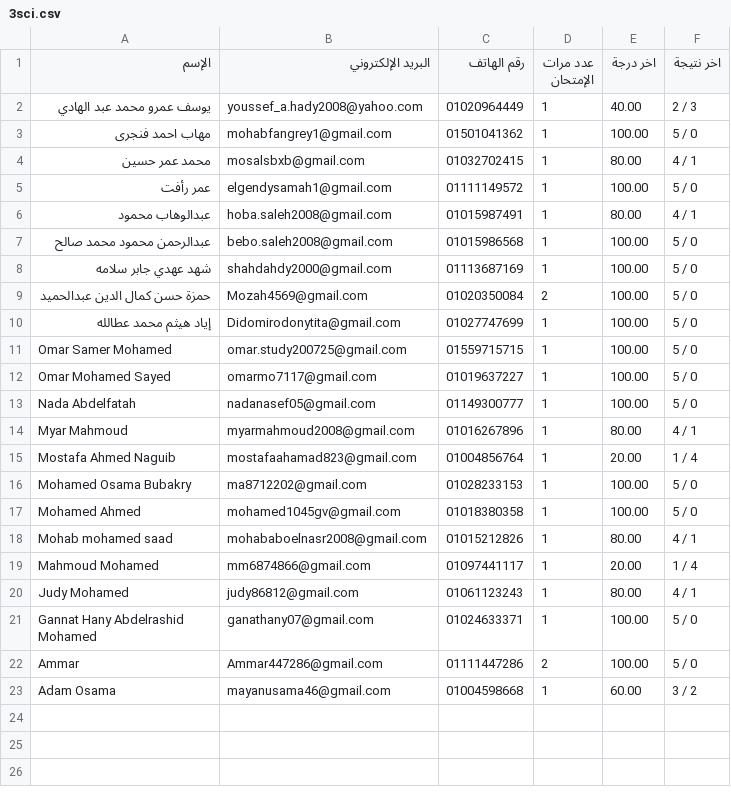
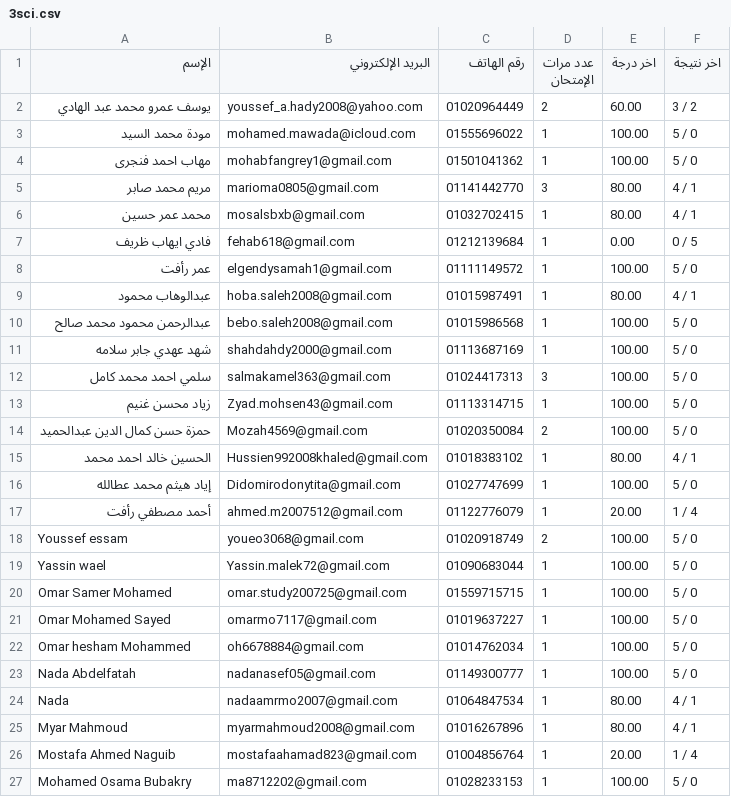
Before and after one commit to Harvovich/Marks-csv, a CSV file: 3sci.csv, drawn as a sheet; only a part is shown; the shorter side is filled out with more unchanged rows; the diff covers the shown part only.

```diff
--- a/3sci.csv
+++ b/3sci.csv
@@ -1,5 +1,8 @@
 "اﻹسم","البريد اﻹلكتروني","رقم الهاتف","عدد مرات الإمتحان","اخر درجة","اخر نتيجة"
-"يوسف عمرو محمد عبد الهادي","youssef_a.hady2008@yahoo.com","01020964449","1","40.00","2 / 3"
+"يوسف عمرو محمد عبد الهادي","youssef_a.hady2008@yahoo.com","01020964449","2","60.00","3 / 2"
+"مودة محمد السيد","mohamed.mawada@icloud.com","01555696022","1","100.00","5 / 0"
 "مهاب احمد فنجرى","mohabfangrey1@gmail.com","01501041362","1","100.00","5 / 0"
+"مريم محمد صابر","marioma0805@gmail.com","01141442770","3","80.00","4 / 1"
 "محمد عمر حسين","mosalsbxb@gmail.com","01032702415","1","80.00","4 / 1"
+"فادي ايهاب ظريف","fehab618@gmail.com","01212139684","1","0.00","0 / 5"
 "عمر رأفت","elgendysamah1@gmail.com","01111149572","1","100.00","5 / 0"
@@ -8,7 +11,15 @@
 "شهد عهدي جابر سلامه","shahdahdy2000@gmail.com","01113687169","1","100.00","5 / 0"
+"سلمي احمد محمد كامل","salmakamel363@gmail.com","01024417313","3","100.00","5 / 0"
+"زياد محسن غنيم","Zyad.mohsen43@gmail.com","01113314715","1","100.00","5 / 0"
 "حمزة حسن كمال الدين عبدالحميد","Mozah4569@gmail.com","01020350084","2","100.00","5 / 0"
+"الحسين خالد احمد محمد","Hussien992008khaled@gmail.com","01018383102","1","80.00","4 / 1"
 "إياد هيثم محمد عطالله","Didomirodonytita@gmail.com","01027747699","1","100.00","5 / 0"
+"أحمد مصطفي رأفت","ahmed.m2007512@gmail.com","01122776079","1","20.00","1 / 4"
+"Youssef essam","youeo3068@gmail.com","01020918749","2","100.00","5 / 0"
+"Yassin wael","Yassin.malek72@gmail.com","01090683044","1","100.00","5 / 0"
 "Omar Samer Mohamed","omar.study200725@gmail.com","01559715715","1","100.00","5 / 0"
 "Omar Mohamed Sayed","omarmo7117@gmail.com","01019637227","1","100.00","5 / 0"
+"Omar hesham Mohammed","oh6678884@gmail.com","01014762034","1","100.00","5 / 0"
 "Nada Abdelfatah","nadanasef05@gmail.com","01149300777","1","100.00","5 / 0"
+"Nada","nadaamrmo2007@gmail.com","01064847534","1","80.00","4 / 1"
 "Myar Mahmoud","myarmahmoud2008@gmail.com","01016267896","1","80.00","4 / 1"
```
Also changed, not shown: 11 added rows elsewhere in this file.
